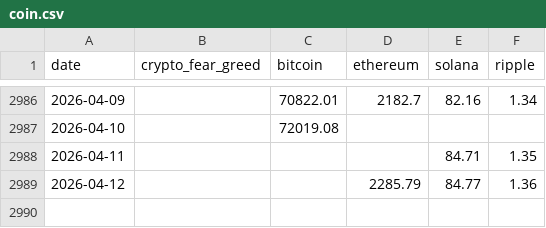
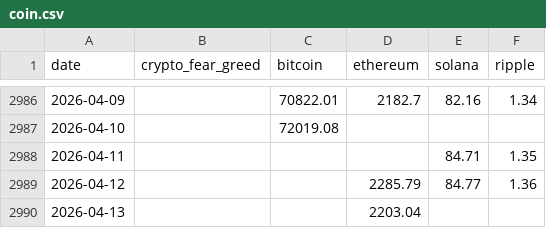
Before and after one commit to phj1120/fearAndGreed, a CSV file: data/coin.csv, drawn as a sheet; only a part is shown, gaps mark what is left out; the diff names each change by its address in the sheet, - before the commit and + after, or states it on an @@ line.

```diff
--- a/data/coin.csv
+++ b/data/coin.csv
+row 2990: 2026-04-13 |  |  | 2203.04
```
Also changed, not shown: docs/data/coin.csv.
